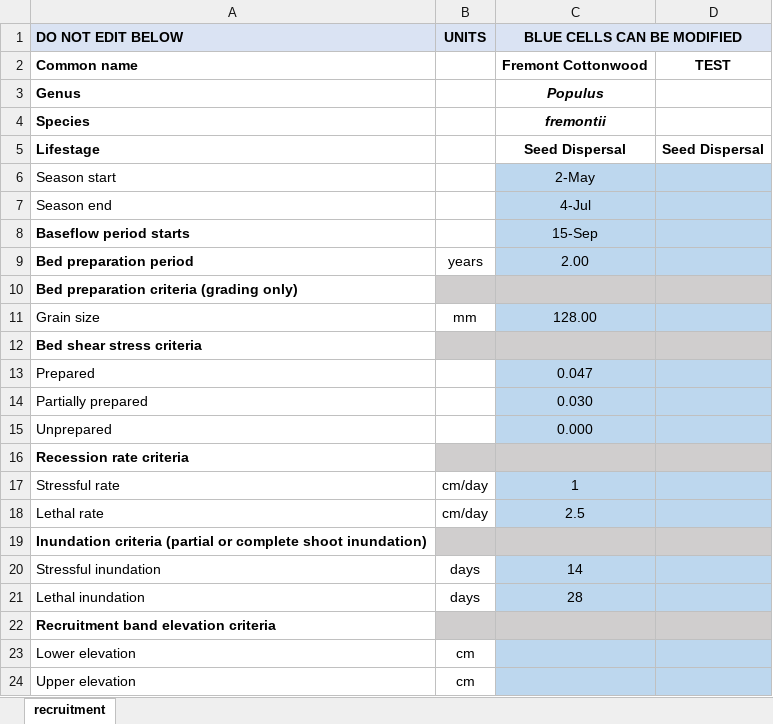
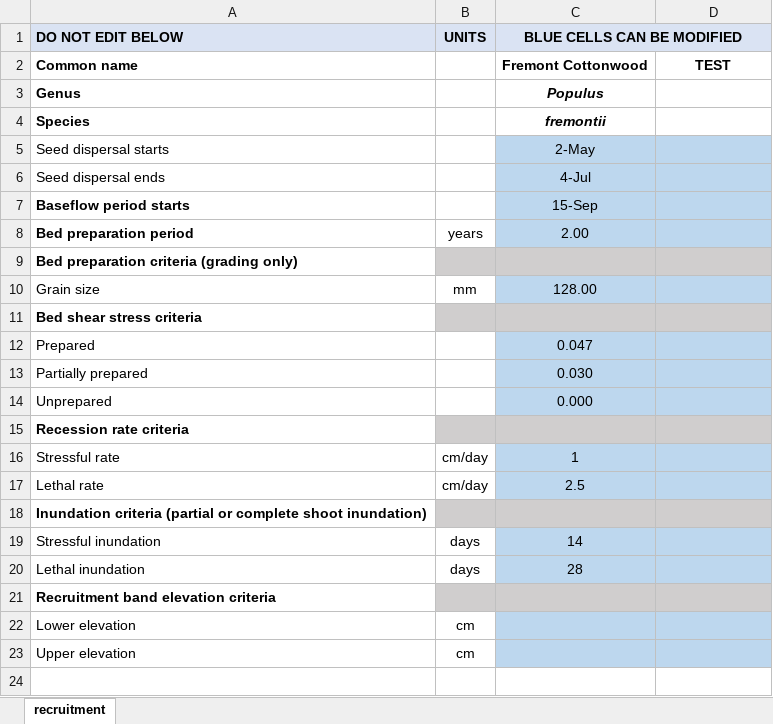
Before and after one commit to RiverArchitect/program, an Excel workbook: RiparianRecruitment/.templates/recruitment_criteria.xlsx, sheet recruitment, drawn as a sheet; values as stored, in another font and other column widths than the file's, no borders; removed rows and columns are numbered as before the commit, all else as after; the diff names each change by its address in the sheet, - before the commit and + after, or states it on an @@ line.

```diff
--- a/RiparianRecruitment/.templates/recruitment_criteria.xlsx (sheet recruitment)
+++ b/RiparianRecruitment/.templates/recruitment_criteria.xlsx (sheet recruitment)
-row 5: Lifestage |  | Seed Dispersal | Seed Dispersal
-A5 (DO NOT EDIT BELOW): Season start
+A5 (DO NOT EDIT BELOW): Seed dispersal starts
-A6 (DO NOT EDIT BELOW): Season end
+A6 (DO NOT EDIT BELOW): Seed dispersal ends
```
Also changed, not shown: 2 other files.
